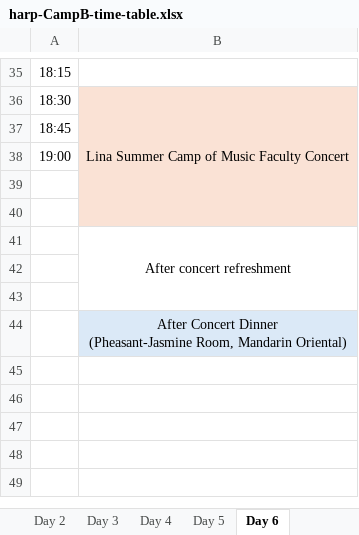
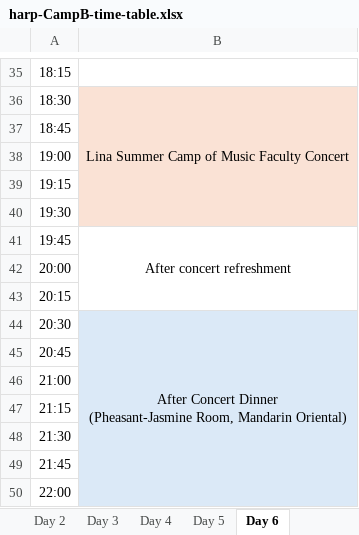
Before and after one commit to lmskin/summer-camp-time-table, an Excel workbook: input/harp-CampB-time-table.xlsx, sheet Day 6, drawn as a sheet; only a part is shown, gaps mark what is left out; values as stored, in another font and other column widths than the file's, no borders; the diff names each change by its address in the sheet, - before the commit and + after, or states it on an @@ line.

```diff
--- a/input/harp-CampB-time-table.xlsx (sheet Day 6)
+++ b/input/harp-CampB-time-table.xlsx (sheet Day 6)
-A39: (empty)
+A39: 19:15
-A40: (empty)
+A40: 19:30
-A41: (empty)
+A41: 19:45
-A42: (empty)
+A42: 20:00
-A43: (empty)
+A43: 20:15
-A44: (empty)
+A44: 20:30
+B44:B50 merged
+row 45: 20:45
+row 46: 21:00
+row 47: 21:15
+row 48: 21:30
+row 49: 21:45
+row 50: 22:00
```
Also changed, not shown: 1 other file.
